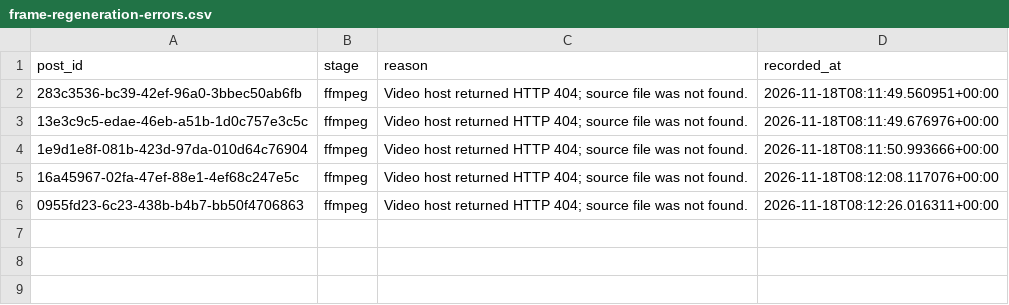
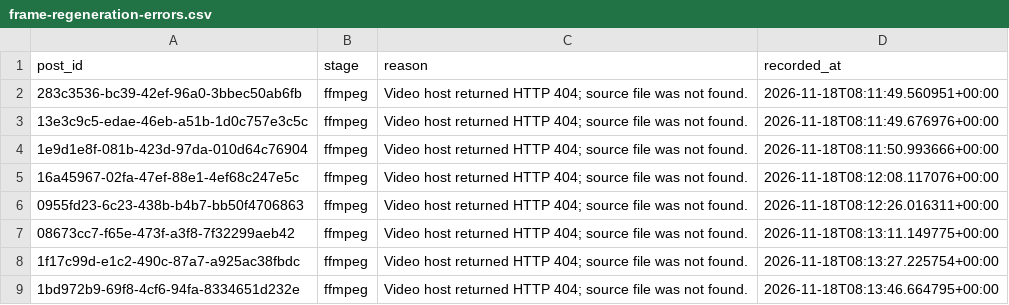
Before and after one commit to usercontent6/friendly-pancake, a CSV file: reports/frame-regeneration-errors.csv, drawn as a sheet.

```diff
--- a/reports/frame-regeneration-errors.csv
+++ b/reports/frame-regeneration-errors.csv
@@ -6 +6,4 @@
 0955fd23-6c23-438b-b4b7-bb50f4706863,ffmpeg,Video host returned HTTP 404; source file was not found.,2026-11-18T08:12:26.016311+00:00
+08673cc7-f65e-473f-a3f8-7f32299aeb42,ffmpeg,Video host returned HTTP 404; source file was not found.,2026-11-18T08:13:11.149775+00:00
+1f17c99d-e1c2-490c-87a7-a925ac38fbdc,ffmpeg,Video host returned HTTP 404; source file was not found.,2026-11-18T08:13:27.225754+00:00
+1bd972b9-69f8-4cf6-94fa-8334651d232e,ffmpeg,Video host returned HTTP 404; source file was not found.,2026-11-18T08:13:46.664795+00:00
```
Also changed, not shown: 50 other files.
